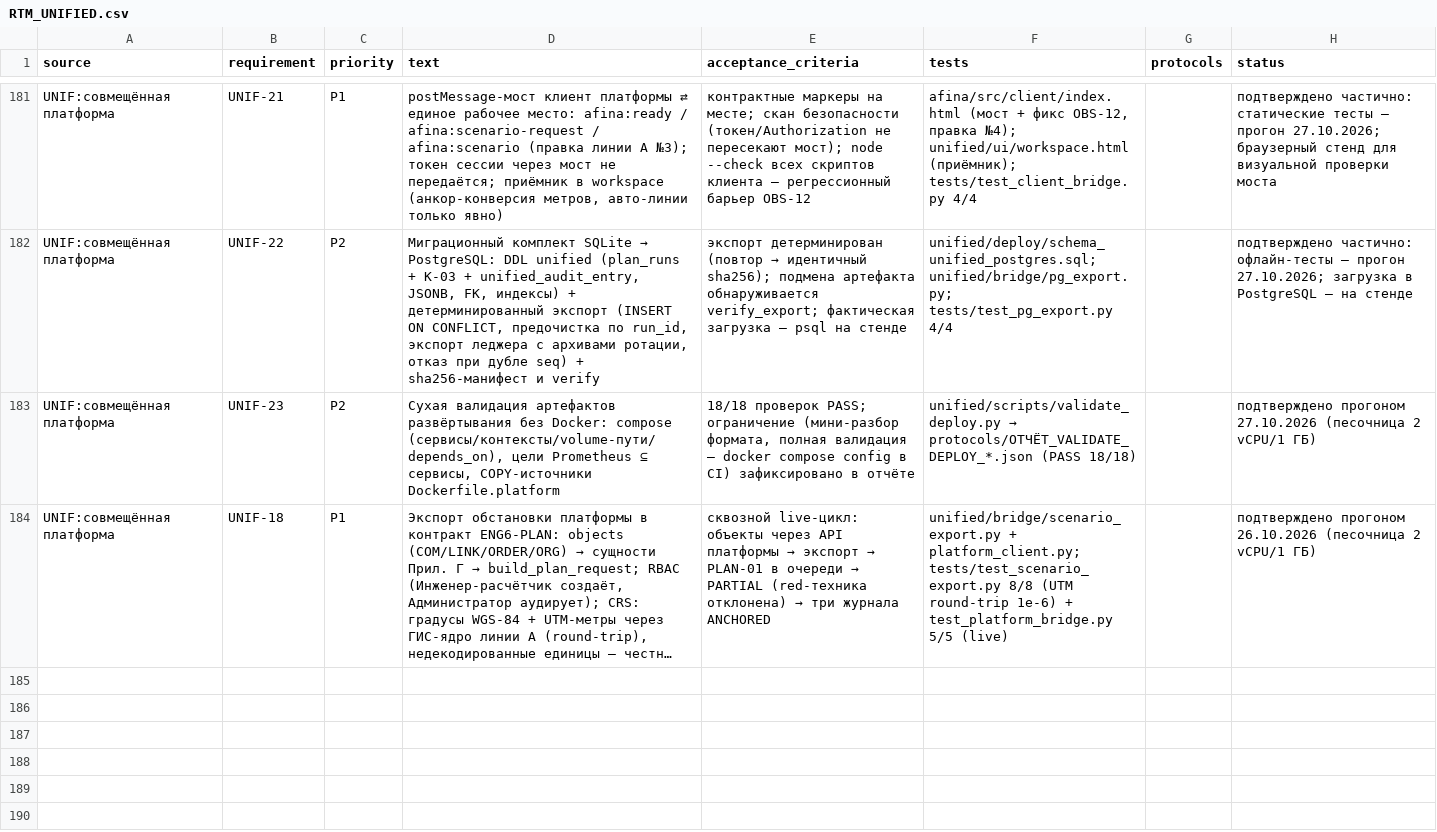
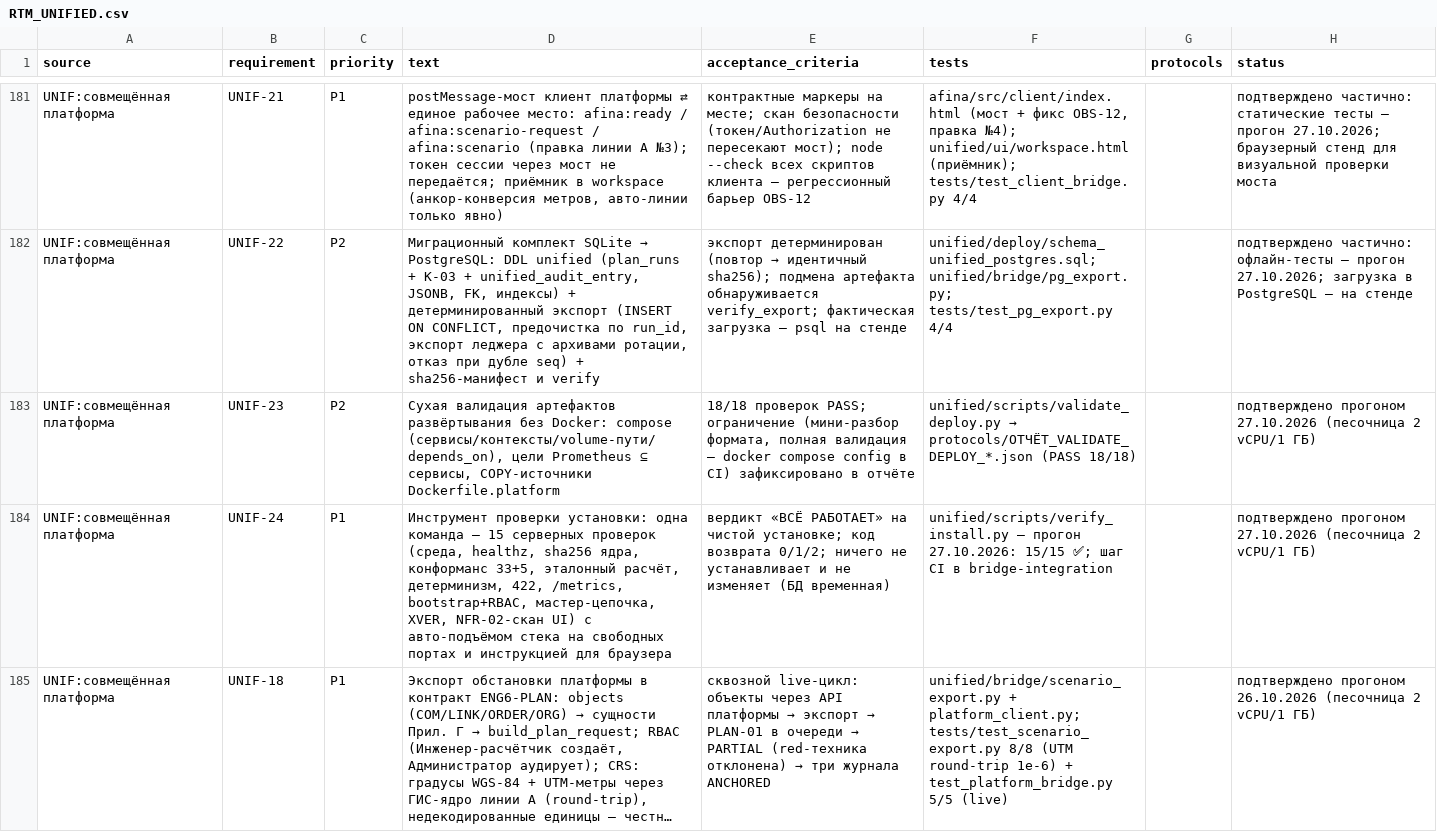
Before and after one commit to pomeshikov78-art/Afina, a CSV file: unified/rtm/artifacts/RTM_UNIFIED.csv, drawn as a sheet; only a part is shown, gaps mark what is left out; long unchanged cells end in …; the diff names each change by its address in the sheet, - before the commit and + after, or states it on an @@ line.

Commit message:
Проход №6: verify_install.py — проверка установки одной командой (15/15), раздел «Установка и проверка» в readme.md
UNIF-24: unified/scripts/verify_install.py — автономный верификатор установки:
среда (node/python) → авто-подъём обоих сервисов на свободных портах →
healthz/readyz → sha256 ядра (эталон adb610c9…) → конформанс 33+5 (гейт К-04) →
эталон «батальон» (PARTIAL/B, makespan 120.76) → детерминизм NFR-04 → 422 на
некорректном входе → /metrics платформы → bootstrap + RBAC (403 админу на
edit_models_cond, SEC-001) → verify мастер-хэш-цепочки → XVER 327 точек
(ALIGNED PASS) → NFR-02-скан workspace.html. Ничего не устанавливает и не
меняет (БД платформы — временная); коды возврата 0/1/2; по итогам печатает
инструкцию проверки в БРАУЗЕРЕ (HTML, обращающийся к серверам).
Прогон в песочнице: ВЕРДИКТ «ВСЁ РАБОТАЕТ» 15/15.

readme.md: новый раздел «Установка и проверка (6 шагов)» — clone → verify_install
→ start_stack → unified/ui/workspace.html (демо-сценарий → расчёт; фрейм
платформы → bootstrap-вход → «⤓ Из платформы») → полная регрессия → stop;
Windows-вариант ручного старта; Docker-вариант (compose). Журнал прохода №6.

CI: шаг verify_install добавлен в джобу bridge-integration.
RTM: 184 требования (UNIF-24), 124 подтверждено. Манифест: раздел C дополнен
до полного состава unified/ — 49/49 артефактов, COMPLETE.

```diff
--- a/unified/rtm/artifacts/RTM_UNIFIED.csv
+++ b/unified/rtm/artifacts/RTM_UNIFIED.csv
+row 184: UNIF:совмещённая платформа | UNIF-24 | P1 | Инструмент проверки установки: одна команда — 15 серверных проверок (среда, healthz, sha256 ядра, конформанс 33+5, эталонный расчёт, детерминизм, 422, /metrics, bootstrap+RBAC, мастер-цепочка, XVER, NFR-02-скан UI) с авто-подъёмом стека на свободных портах и инструкцией для браузера | вердикт «ВСЁ РАБОТАЕТ» на чистой установке; код возврата 0/1/2; ничего не устанавливает и не изменяет (БД временная) | unified/scripts/verify_install.py — прогон 27.10.2026: 15/15 ✅; шаг CI в bridge-integration |  | подтверждено прогоном 27.10.2026 (песочница 2 vCPU/1 ГБ)
```
Also changed, not shown: 7 other files.
